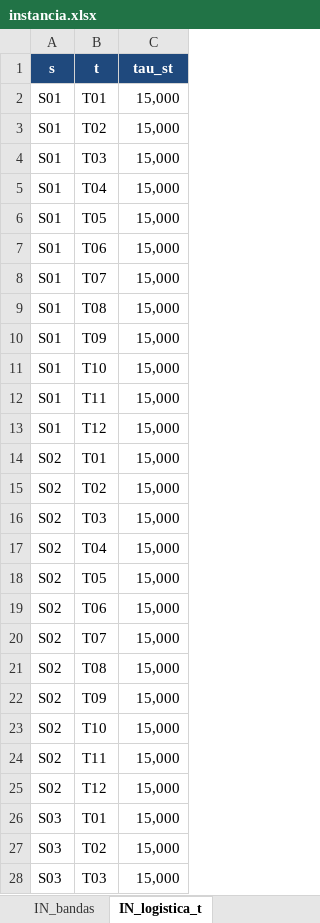
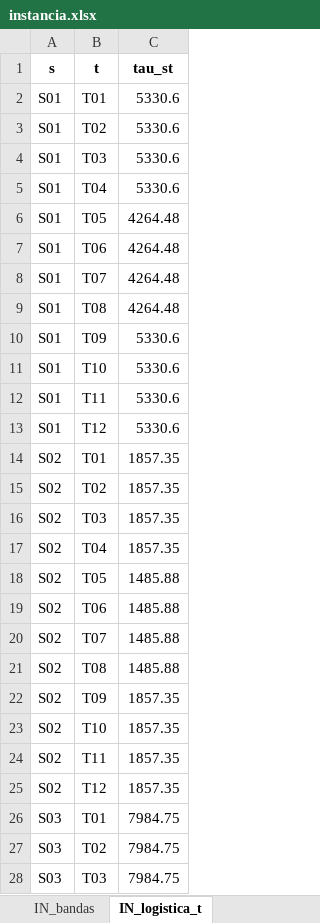
Before and after one commit to ChantillyCream/Proyecto_Opti, an Excel workbook: 26/Instancias_Excel/instancia.xlsx, sheet IN_logistica_t, drawn as a sheet; only a part is shown; values as stored, in another font and other column widths than the file's, no borders; the diff covers the shown part only; the diff names each change by its address in the sheet, - before the commit and + after, or states it on an @@ line.

```diff
--- a/26/Instancias_Excel/instancia.xlsx (sheet IN_logistica_t)
+++ b/26/Instancias_Excel/instancia.xlsx (sheet IN_logistica_t)
@@ A1:C1 fill: #1F497D → none, text colour: #FFFFFF → black @@
-C2:C5 (tau_st): 15,000
+C2:C5 (tau_st): 5330.6
-C6:C9 (tau_st): 15,000
+C6:C9 (tau_st): 4264.48
-C10:C13 (tau_st): 15,000
+C10:C13 (tau_st): 5330.6
-C14:C17 (tau_st): 15,000
+C14:C17 (tau_st): 1857.35
-C18:C21 (tau_st): 15,000
+C18:C21 (tau_st): 1485.88
-C22:C25 (tau_st): 15,000
+C22:C25 (tau_st): 1857.35
-C26:C28 (tau_st): 15,000
+C26:C28 (tau_st): 7984.75
```
Also changed, not shown: 45 edited cells elsewhere in this sheet, sheet IN_tramos, sheet IN_capas_tramo, sheet IN_suministro_t, sheet SET_M, sheet IN_gamma, sheet SET_F, 6 more sheets, other sheet tabs, 26/Análisis_de_Excels/resultados_optimos.xlsx.
